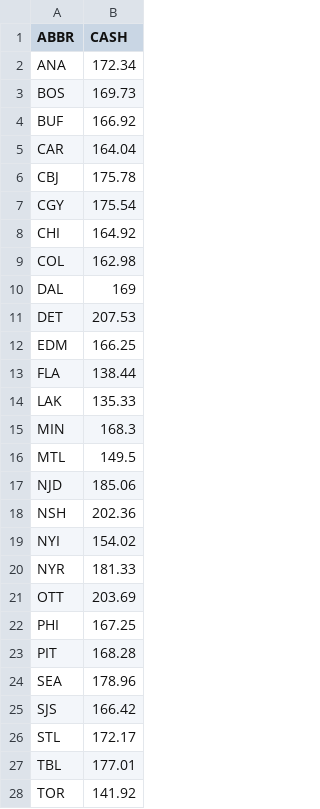
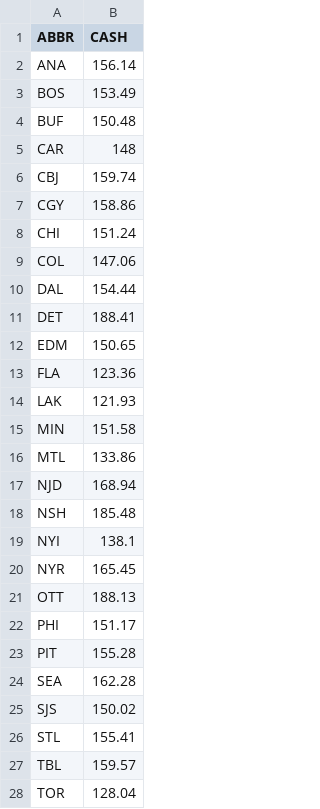
Before and after one commit to jduteau/fhl-dashboard-observable, a CSV file: src/data/team_cash.csv, drawn as a sheet; only a part is shown; the diff covers the shown part only.

```diff
--- a/src/data/team_cash.csv
+++ b/src/data/team_cash.csv
@@ -1,28 +1,28 @@
 ABBR,CASH
-ANA,172.34
-BOS,169.73
-BUF,166.92
-CAR,164.04
-CBJ,175.78
-CGY,175.54
-CHI,164.92
-COL,162.98
-DAL,169
-DET,207.53
-EDM,166.25
-FLA,138.44
-LAK,135.33
-MIN,168.3
-MTL,149.5
-NJD,185.06
-NSH,202.36
-NYI,154.02
-NYR,181.33
-OTT,203.69
-PHI,167.25
-PIT,168.28
-SEA,178.96
-SJS,166.42
-STL,172.17
-TBL,177.01
-TOR,141.92
+ANA,156.14
+BOS,153.49
+BUF,150.48
+CAR,148
+CBJ,159.74
+CGY,158.86
+CHI,151.24
+COL,147.06
+DAL,154.44
+DET,188.41
+EDM,150.65
+FLA,123.36
+LAK,121.93
+MIN,151.58
+MTL,133.86
+NJD,168.94
+NSH,185.48
+NYI,138.1
+NYR,165.45
+OTT,188.13
+PHI,151.17
+PIT,155.28
+SEA,162.28
+SJS,150.02
+STL,155.41
+TBL,159.57
+TOR,128.04
```
Also changed, not shown: 5 edited cells elsewhere in this file, src/data/contracts.csv, src/data/current_picks.csv, 4 other files.
